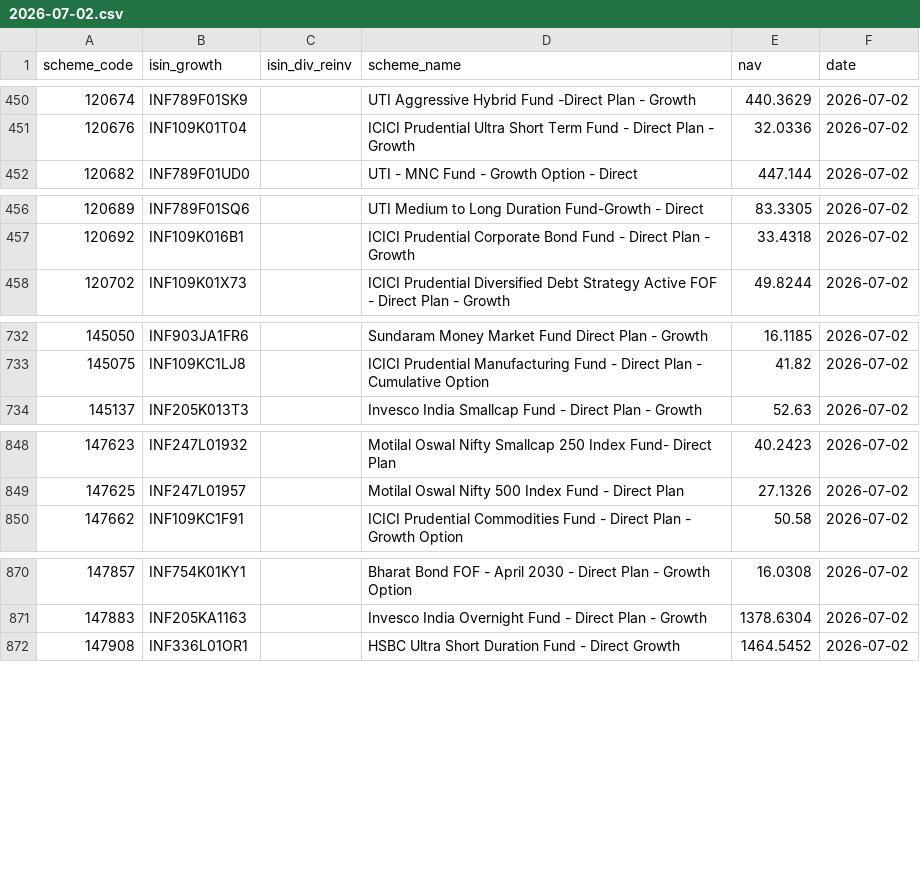
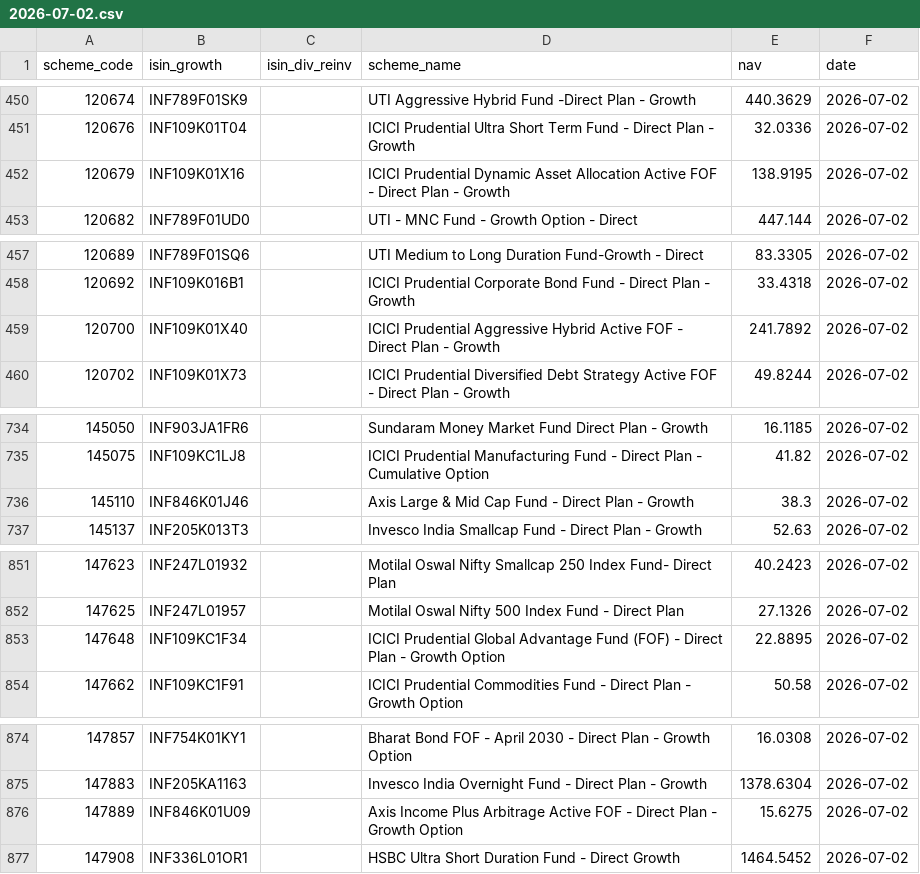
Before and after one commit to finfee-ai/nav-data-dump, a CSV file: data/daily/2026-07-02.csv, drawn as a sheet; only a part is shown, gaps mark what is left out; the diff covers the shown part only.

```diff
--- a/data/daily/2026-07-02.csv
+++ b/data/daily/2026-07-02.csv
@@ -451,2 +451,3 @@ scheme_code,isin_growth,isin_div_reinv,scheme_name,nav,date
 120676,INF109K01T04,,ICICI Prudential Ultra Short Term Fund - Direct Plan -  Growth,32.0336,2026-07-02
+120679,INF109K01X16,,ICICI Prudential Dynamic Asset Allocation Active FOF - Direct Plan - Growth,138.9195,2026-07-02
 120682,INF789F01UD0,,UTI - MNC Fund - Growth Option - Direct,447.144,2026-07-02
@@ -457,2 +458,3 @@ scheme_code,isin_growth,isin_div_reinv,scheme_name,nav,date
 120692,INF109K016B1,,ICICI Prudential Corporate Bond Fund - Direct Plan - Growth,33.4318,2026-07-02
+120700,INF109K01X40,,ICICI Prudential Aggressive Hybrid Active FOF - Direct Plan - Growth,241.7892,2026-07-02
 120702,INF109K01X73,,ICICI Prudential Diversified Debt Strategy Active FOF  - Direct Plan - Growth,49.8244,2026-07-02
@@ -733,2 +735,3 @@ scheme_code,isin_growth,isin_div_reinv,scheme_name,nav,date
 145075,INF109KC1LJ8,,ICICI Prudential Manufacturing Fund - Direct Plan - Cumulative Option,41.82,2026-07-02
+145110,INF846K01J46,,Axis Large & Mid Cap Fund - Direct Plan - Growth,38.3,2026-07-02
 145137,INF205K013T3,,Invesco India Smallcap Fund - Direct Plan - Growth,52.63,2026-07-02
@@ -849,2 +852,3 @@ scheme_code,isin_growth,isin_div_reinv,scheme_name,nav,date
 147625,INF247L01957,,Motilal Oswal Nifty 500 Index Fund - Direct Plan,27.1326,2026-07-02
+147648,INF109KC1F34,,ICICI Prudential Global Advantage Fund (FOF) - Direct Plan - Growth Option,22.8895,2026-07-02
 147662,INF109KC1F91,,ICICI Prudential Commodities Fund - Direct Plan - Growth Option,50.58,2026-07-02
@@ -871,2 +875,3 @@ scheme_code,isin_growth,isin_div_reinv,scheme_name,nav,date
 147883,INF205KA1163,,Invesco India Overnight Fund - Direct Plan - Growth,1378.6304,2026-07-02
+147889,INF846K01U09,,Axis Income Plus Arbitrage Active FOF - Direct Plan - Growth Option,15.6275,2026-07-02
 147908,INF336L01OR1,,HSBC Ultra Short Duration Fund - Direct Growth,1464.5452,2026-07-02
```
Also changed, not shown: 11 added rows elsewhere in this file, data/latest.csv, 3 other files.
